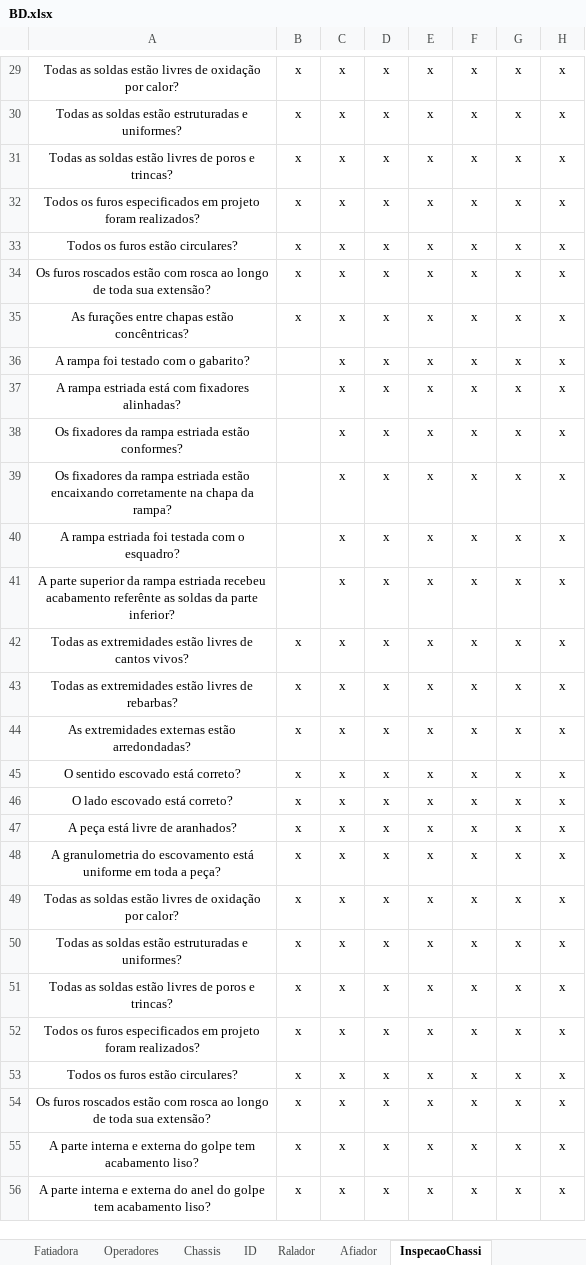
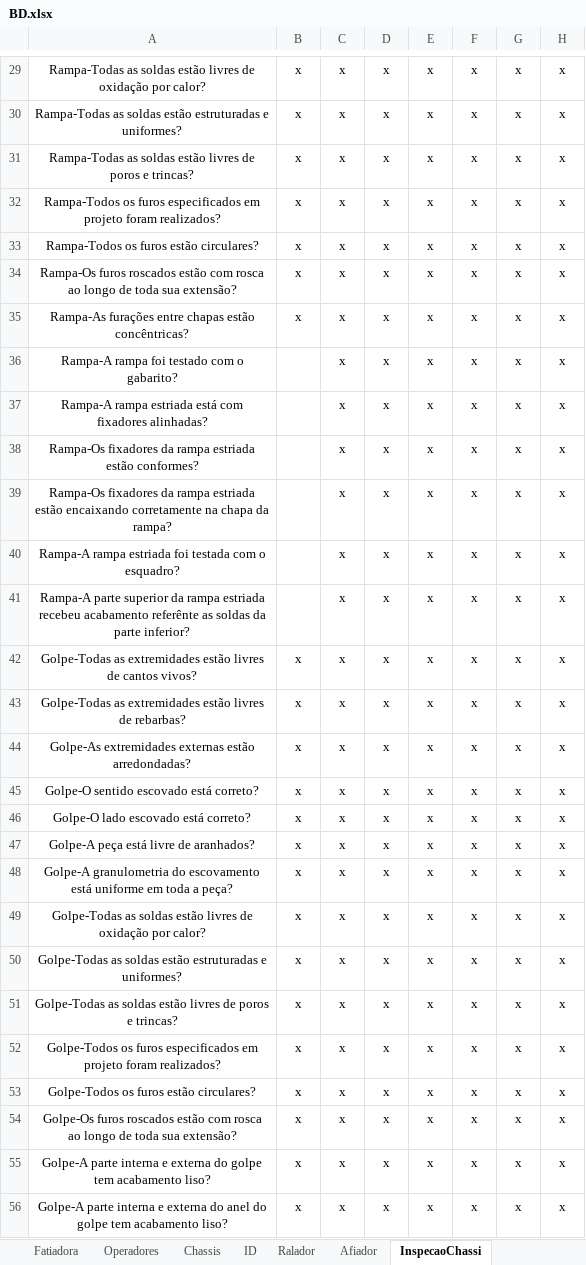
Before and after one commit to JeanDiegoQualidade/CkEQ, an Excel workbook: BD.xlsx, sheet InspecaoChassi, drawn as a sheet; only a part is shown, gaps mark what is left out; values as stored, in another font and other column widths than the file's, no borders; conditional formats and table styles not drawn; the diff covers the shown part only; the diff names each change by its address in the sheet, - before the commit and + after, or states it on an @@ line.

```diff
--- a/BD.xlsx (sheet InspecaoChassi)
+++ b/BD.xlsx (sheet InspecaoChassi)
-A29: Todas as soldas…
+A29: Rampa-Todas as soldas…
-A30: Todas as soldas…
+A30: Rampa-Todas as soldas…
-A31: Todas as soldas…
+A31: Rampa-Todas as soldas…
-A32: Todos os furos…
+A32: Rampa-Todos os furos…
-A33: Todos os furos estão circulares?
+A33: Rampa-Todos os furos estão circulares?
-A34: Os furos roscados…
+A34: Rampa-Os furos roscados…
-A35: As furações entre…
+A35: Rampa-As furações entre…
-A36: A rampa foi testado com o gabarito?
+A36: Rampa-A rampa foi testado com o gabarito?
-A37: A rampa estriada…
+A37: Rampa-A rampa estriada…
-A38: Os fixadores da…
+A38: Rampa-Os fixadores da…
-A39: Os fixadores da…
+A39: Rampa-Os fixadores da…
-A40: A rampa estriada…
+A40: Rampa-A rampa estriada…
-A41: A parte superior…
+A41: Rampa-A parte superior…
-A42: Todas as extremidades…
+A42: Golpe-Todas as extremidades…
-A43: Todas as extremidades…
+A43: Golpe-Todas as extremidades…
-A44: As extremidades externas…
+A44: Golpe-As extremidades externas…
-A45: O sentido escovado está correto?
+A45: Golpe-O sentido escovado está correto?
-A46: O lado escovado está correto?
+A46: Golpe-O lado escovado está correto?
-A47: A peça está livre de aranhados?
+A47: Golpe-A peça está livre de aranhados?
-A48: A granulometria do…
+A48: Golpe-A granulometria do…
-A49: Todas as soldas…
+A49: Golpe-Todas as soldas…
-A50: Todas as soldas…
+A50: Golpe-Todas as soldas…
-A51: Todas as soldas…
+A51: Golpe-Todas as soldas…
-A52: Todos os furos…
+A52: Golpe-Todos os furos…
-A53: Todos os furos estão circulares?
+A53: Golpe-Todos os furos estão circulares?
-A54: Os furos roscados…
+A54: Golpe-Os furos roscados…
-A55: A parte interna…
+A55: Golpe-A parte interna…
-A56: A parte interna…
+A56: Golpe-A parte interna…
```
Also changed, not shown: 73 edited cells and cell formats elsewhere in this sheet.
